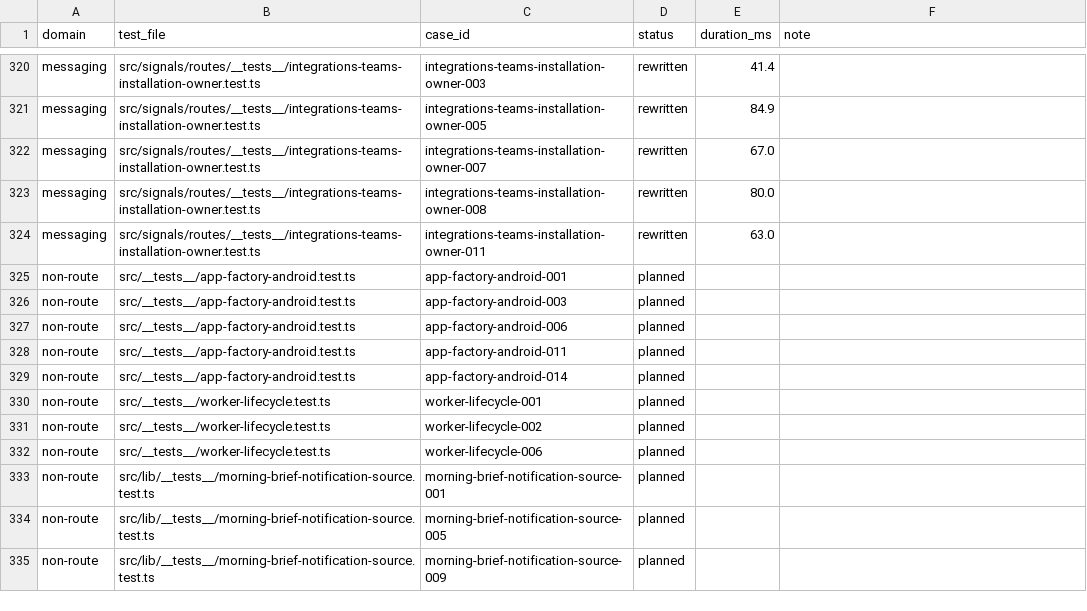
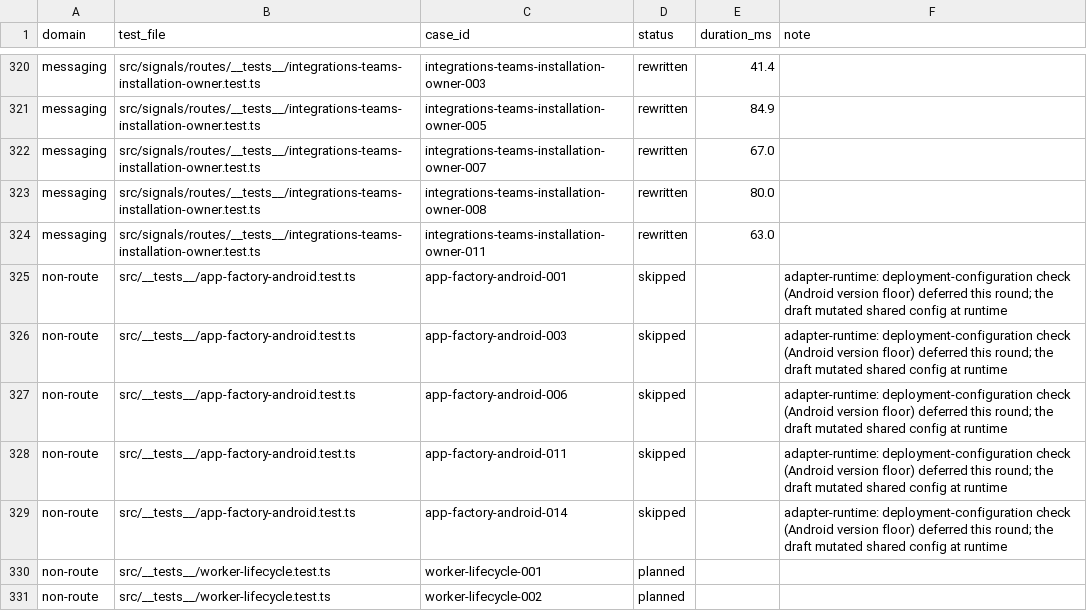
Before and after one commit to okou-ai/okou, a TSV file: turbo/apps/api/test-rebuild/pilot.tsv, drawn as a sheet; only a part is shown, gaps mark what is left out; the shorter side is filled out with more unchanged rows.

```diff
--- a/turbo/apps/api/test-rebuild/pilot.tsv
+++ b/turbo/apps/api/test-rebuild/pilot.tsv
@@ -324,7 +324,7 @@ messaging	src/signals/routes/__tests__/integrations-teams-installation-owner.tes
 messaging	src/signals/routes/__tests__/integrations-teams-installation-owner.test.ts	integrations-teams-installation-owner-011	rewritten	63.0	
-non-route	src/__tests__/app-factory-android.test.ts	app-factory-android-001	planned		
-non-route	src/__tests__/app-factory-android.test.ts	app-factory-android-003	planned		
-non-route	src/__tests__/app-factory-android.test.ts	app-factory-android-006	planned		
-non-route	src/__tests__/app-factory-android.test.ts	app-factory-android-011	planned		
-non-route	src/__tests__/app-factory-android.test.ts	app-factory-android-014	planned		
+non-route	src/__tests__/app-factory-android.test.ts	app-factory-android-001	skipped		adapter-runtime: deployment-configuration check (Android version floor) deferred this round; the draft mutated shared config at runtime
+non-route	src/__tests__/app-factory-android.test.ts	app-factory-android-003	skipped		adapter-runtime: deployment-configuration check (Android version floor) deferred this round; the draft mutated shared config at runtime
+non-route	src/__tests__/app-factory-android.test.ts	app-factory-android-006	skipped		adapter-runtime: deployment-configuration check (Android version floor) deferred this round; the draft mutated shared config at runtime
+non-route	src/__tests__/app-factory-android.test.ts	app-factory-android-011	skipped		adapter-runtime: deployment-configuration check (Android version floor) deferred this round; the draft mutated shared config at runtime
+non-route	src/__tests__/app-factory-android.test.ts	app-factory-android-014	skipped		adapter-runtime: deployment-configuration check (Android version floor) deferred this round; the draft mutated shared config at runtime
 non-route	src/__tests__/worker-lifecycle.test.ts	worker-lifecycle-001	planned		
```
Also changed, not shown: 1 other file.
